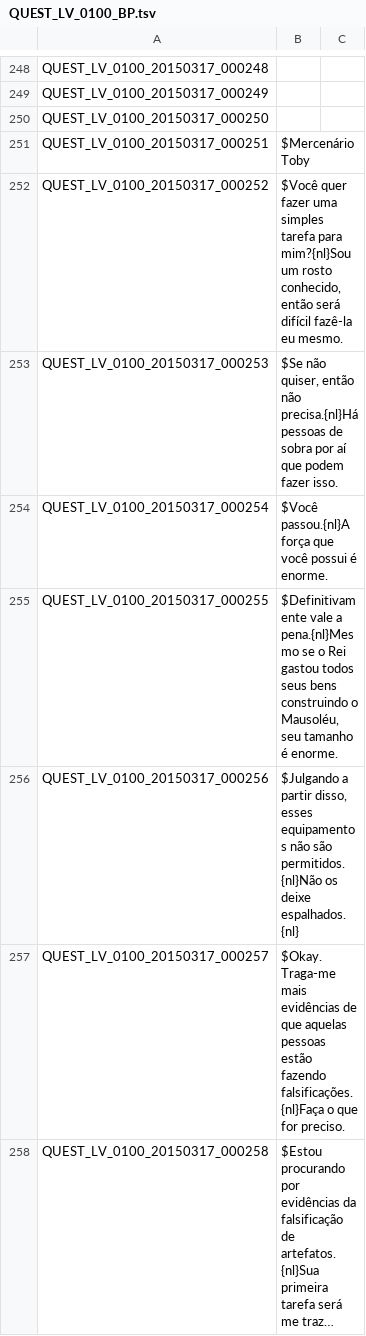
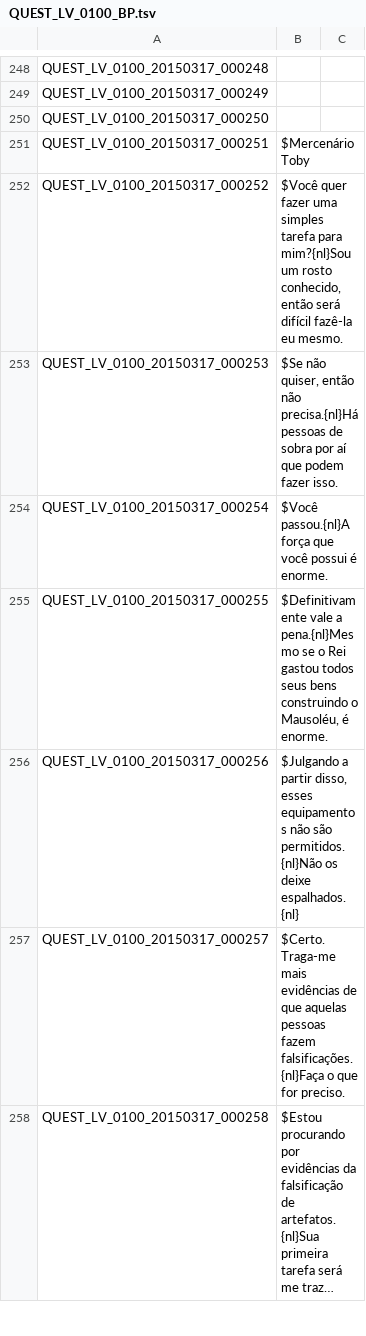
Before and after one commit to Lyhr/PortugueseTranslation, a TSV file: QUEST_LV_0100_BP.tsv, drawn as a sheet; only a part is shown, gaps mark what is left out; long unchanged cells end in …; the diff covers the shown part only; the diff names each change by its address in the sheet, - before the commit and + after, or states it on an @@ line.

```diff
--- a/QUEST_LV_0100_BP.tsv
+++ b/QUEST_LV_0100_BP.tsv
-B255: …o Mausoléu, seu tamanho é enorme.
+B255: …o Mausoléu, é enorme.
-B257: $Okay. Traga-me mais evidências de que aquelas pessoas estão fazendo falsificações.{nl}Faça o…
+B257: $Certo. Traga-me mais evidências de que aquelas pessoas fazem falsificações.{nl}Faça o…
```
Also changed, not shown: 9 edited cells elsewhere in this file.
